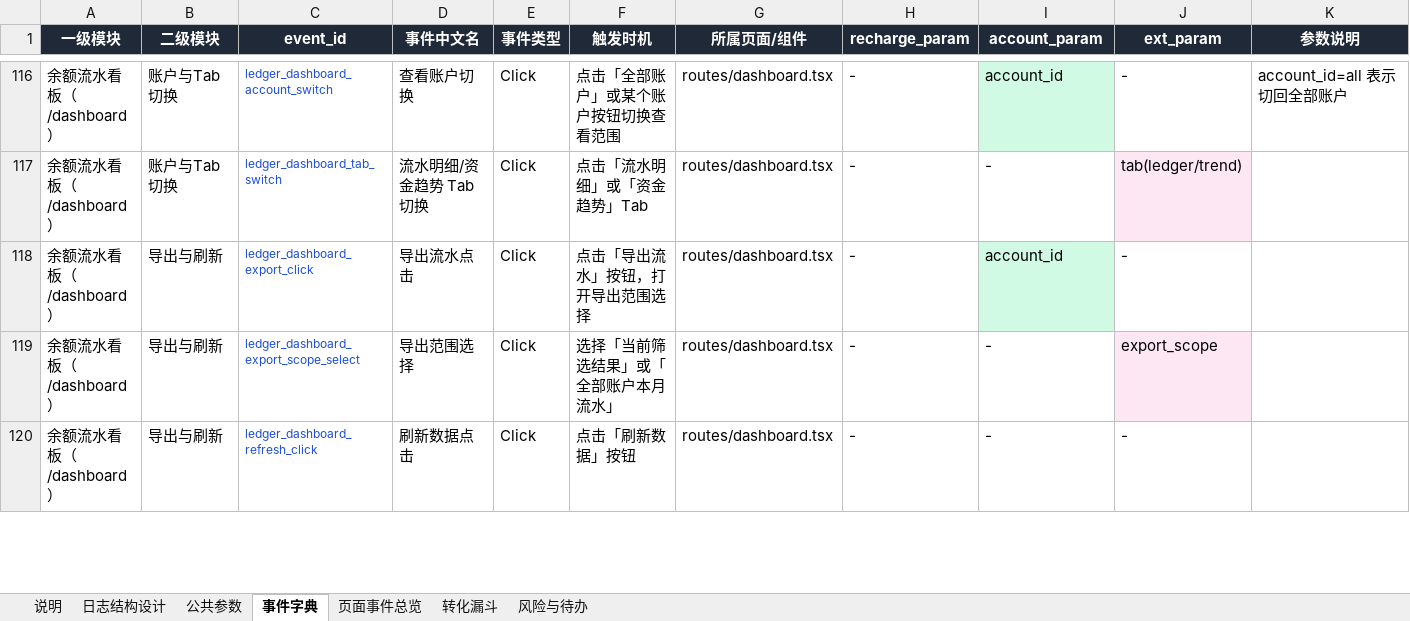
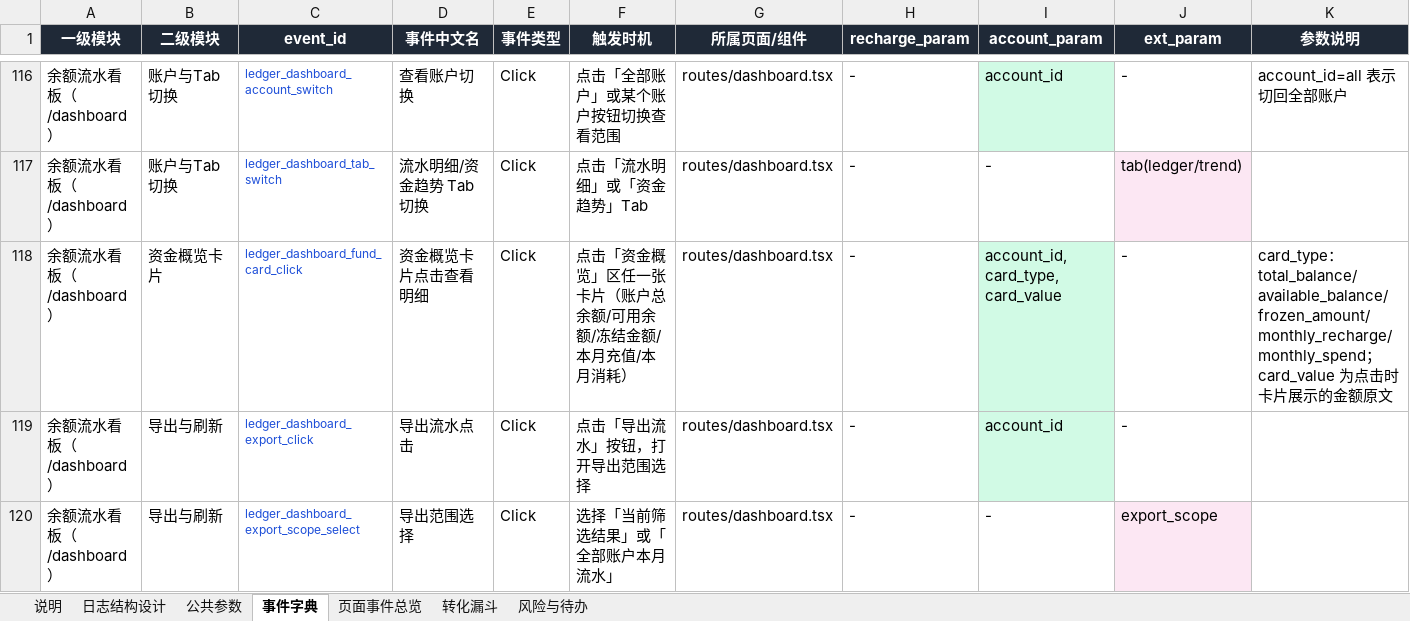
Before and after one commit to mjxue1111-svg/remix-of, an Excel workbook: docs/analytics/2026-08-17-tracking-event-dictionary.xlsx, sheet 事件字典, drawn as a sheet; only a part is shown, gaps mark what is left out; the shorter side is filled out with more unchanged rows; values as stored, in another font and other column widths than the file's, no borders; rows hold the shown columns only; the diff names each change by its address in the sheet, - before the commit and + after, or states it on an @@ line.

Commit message:
埋点事件字典 v3.1：设计账户资金概览卡片点击查看明细埋点

```diff
--- a/docs/analytics/2026-08-17-tracking-event-dictionary.xlsx (sheet 事件字典)
+++ b/docs/analytics/2026-08-17-tracking-event-dictionary.xlsx (sheet 事件字典)
+row 118: 余额流水看板（/dashboard） | 资金概览卡片 | ledger_dashboard_fund_card_click | 资金概览卡片点击查看明细 | Click | 点击「资金概览」区任一张卡片（账户总余额/可用余额/冻结金额/本月充值/本月消耗） | routes/dashboard.tsx | - | account_id, card_type, card_value | - | card_type：total_balance/available_balance/frozen_amount/monthly_recharge/monthly_spend；card_value 为点击时卡片展示的金额原文
```
Also changed, not shown: sheet 页面事件总览, sheet 说明.
